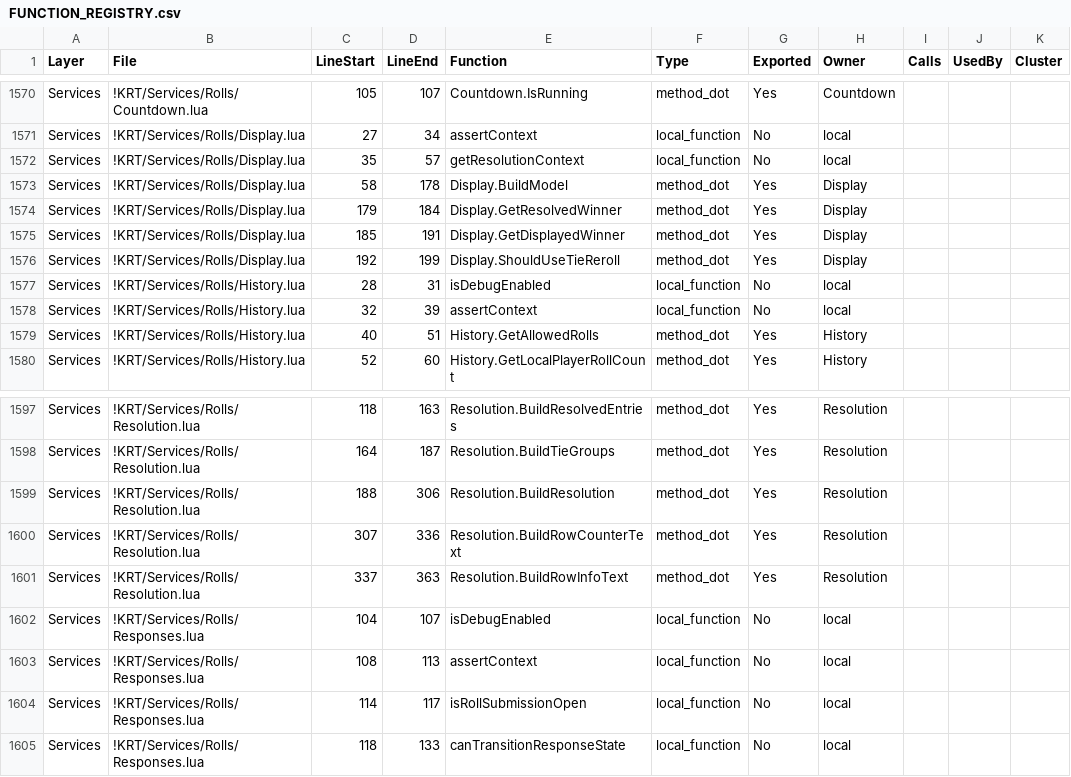
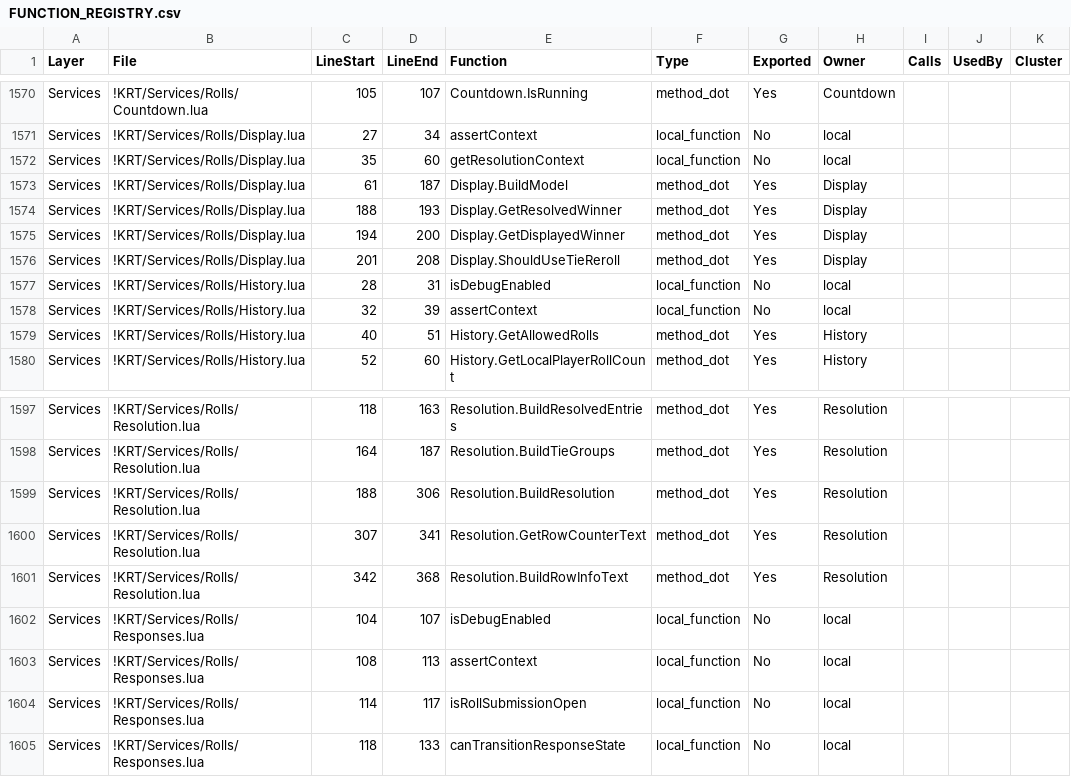
Before and after one commit to sk1zzovsmx/KRT-improved, a CSV file: docs/FUNCTION_REGISTRY.csv, drawn as a sheet; only a part is shown, gaps mark what is left out; the diff names each change by its address in the sheet, - before the commit and + after, or states it on an @@ line.

```diff
--- a/docs/FUNCTION_REGISTRY.csv
+++ b/docs/FUNCTION_REGISTRY.csv
-D1572 (LineEnd): 57
+D1572 (LineEnd): 60
-C1573 (LineStart): 58
+C1573 (LineStart): 61
-D1573 (LineEnd): 178
+D1573 (LineEnd): 187
-C1574 (LineStart): 179
+C1574 (LineStart): 188
-D1574 (LineEnd): 184
+D1574 (LineEnd): 193
-C1575 (LineStart): 185
+C1575 (LineStart): 194
-D1575 (LineEnd): 191
+D1575 (LineEnd): 200
-C1576 (LineStart): 192
+C1576 (LineStart): 201
-D1576 (LineEnd): 199
+D1576 (LineEnd): 208
-D1600 (LineEnd): 336
+D1600 (LineEnd): 341
-E1600 (Function): Resolution.BuildRowCounterText
+E1600 (Function): Resolution.GetRowCounterText
-C1601 (LineStart): 337
+C1601 (LineStart): 342
-D1601 (LineEnd): 363
+D1601 (LineEnd): 368
```
Also changed, not shown: docs/API_REGISTRY.csv, docs/API_REGISTRY_PUBLIC.csv, 4 other files.
